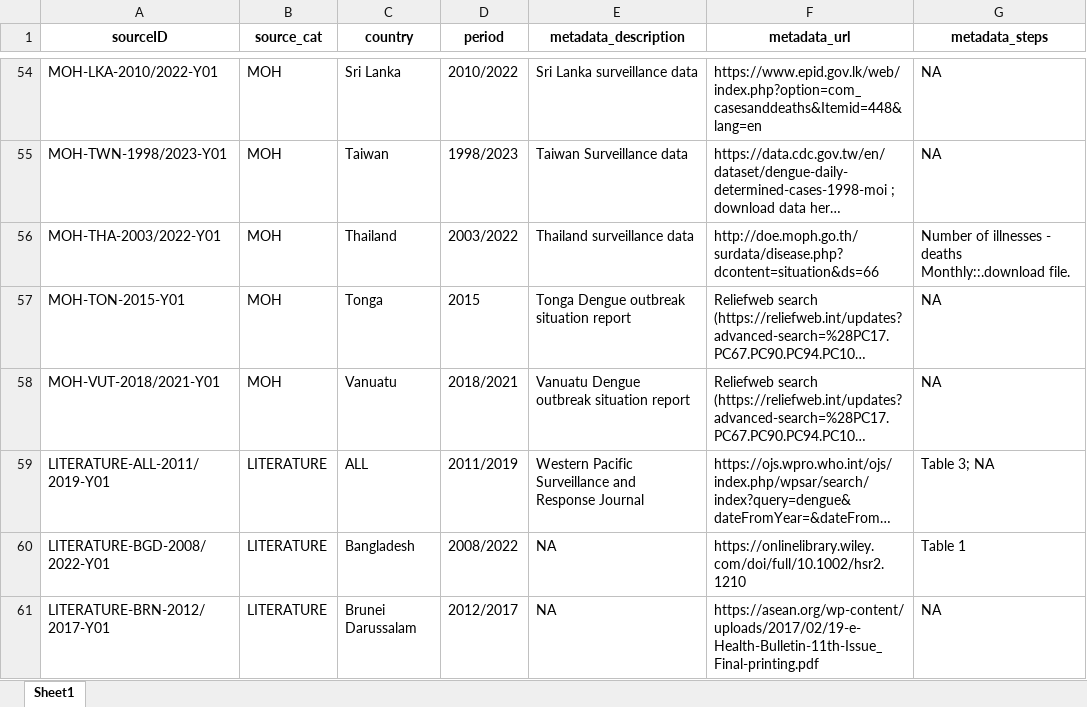
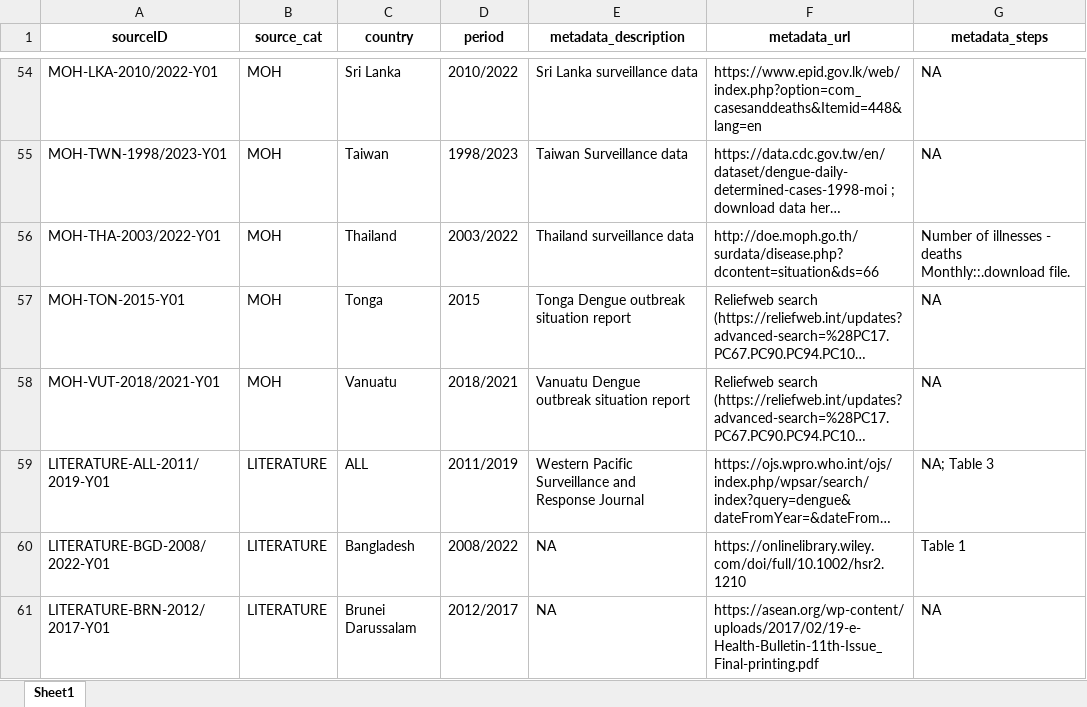
Before and after one commit to OpenDengue/master-repo, an Excel workbook: data/raw_data/metadata_V1.1.xlsx, sheet Sheet1, drawn as a sheet; only a part is shown, gaps mark what is left out; long unchanged cells end in …; values as stored, in another font and other column widths than the file's, no borders; the diff covers the shown part only; the diff names each change by its address in the sheet, - before the commit and + after, or states it on an @@ line.

```diff
--- a/data/raw_data/metadata_V1.1.xlsx (sheet Sheet1)
+++ b/data/raw_data/metadata_V1.1.xlsx (sheet Sheet1)
-G59 (metadata_steps): Table 3; NA
+G59 (metadata_steps): NA; Table 3
```
Also changed, not shown: 6 edited cells elsewhere in this sheet, 1 other file.
